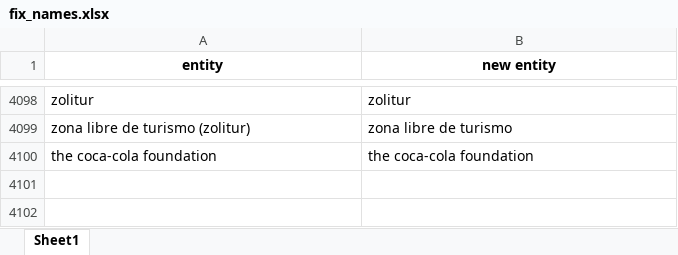
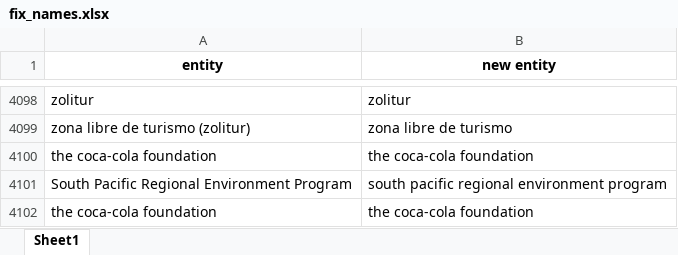
Before and after one commit to drscook/PD4SDG, an Excel workbook: fix_names.xlsx, sheet Sheet1, drawn as a sheet; only a part is shown, gaps mark what is left out; values as stored, in another font and other column widths than the file's, no borders; the diff names each change by its address in the sheet, - before the commit and + after, or states it on an @@ line.

Commit message:
Add files via upload

```diff
--- a/fix_names.xlsx (sheet Sheet1)
+++ b/fix_names.xlsx (sheet Sheet1)
+row 4101: South Pacific Regional Environment Program | south pacific regional environment program
+row 4102: the coca-cola foundation | the coca-cola foundation
```
